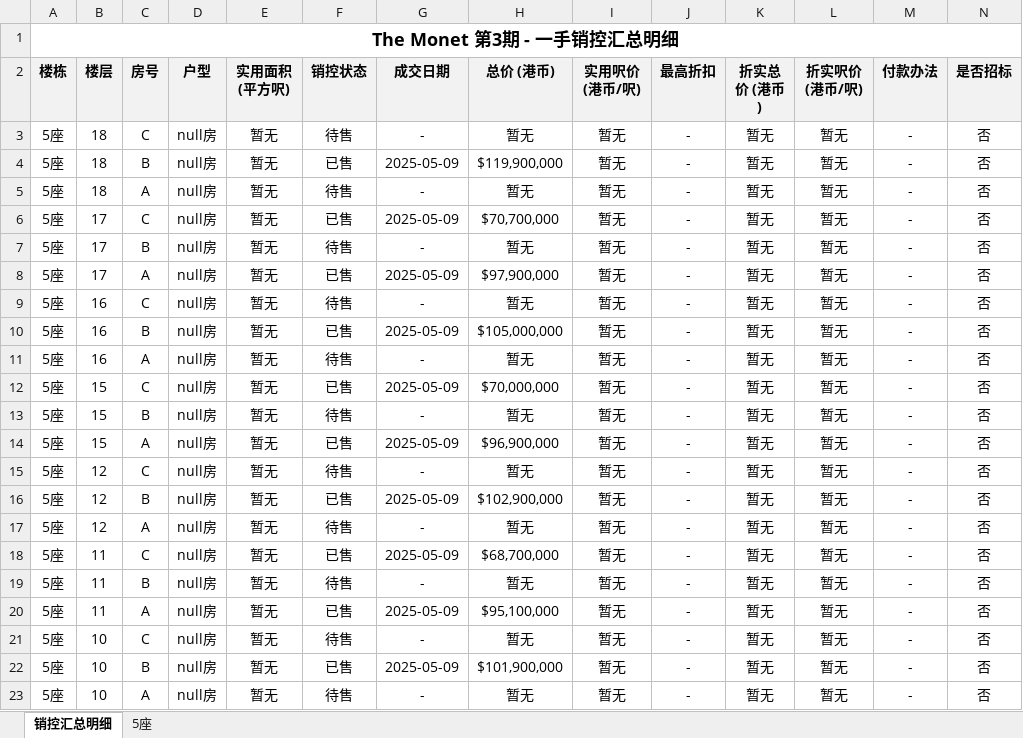
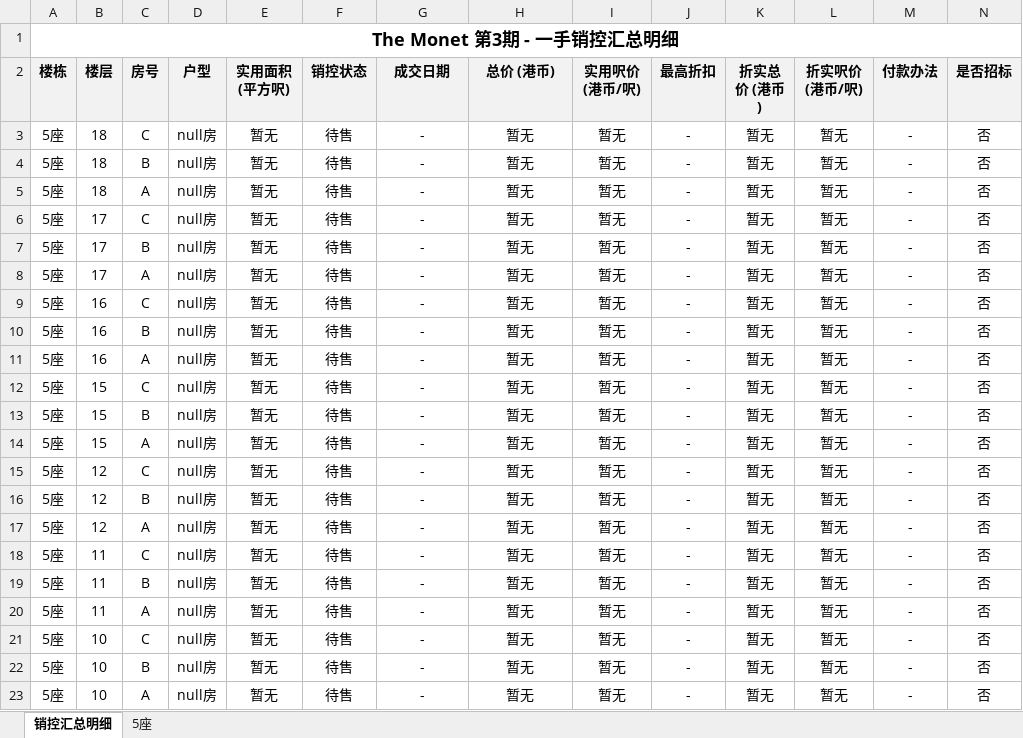
Before and after one commit to neil-studio/hk, an Excel workbook: files/九龙-九龙塘-The Monet 第3期.xlsx, sheet 销控汇总明细, drawn as a sheet; only a part is shown; values as stored, in another font and other column widths than the file's, no borders; the diff covers the shown part only; the diff names each change by its address in the sheet, - before the commit and + after, or states it on an @@ line.

Commit message:
fix(monet3): 纠偏 The Monet 第3期 销控状态，过滤未开售项目的底层测试脏数据，46套全量修正为待售

```diff
--- a/files/九龙-九龙塘-The Monet 第3期.xlsx (sheet 销控汇总明细)
+++ b/files/九龙-九龙塘-The Monet 第3期.xlsx (sheet 销控汇总明细)
-F4 (销控状态): 已售
+F4 (销控状态): 待售
-G4 (成交日期): 2025-05-09
+G4 (成交日期): -
-H4 (总价 (港币)): $119,900,000
+H4 (总价 (港币)): 暂无
-F6 (销控状态): 已售
+F6 (销控状态): 待售
-G6 (成交日期): 2025-05-09
+G6 (成交日期): -
-H6 (总价 (港币)): $70,700,000
+H6 (总价 (港币)): 暂无
-F8 (销控状态): 已售
+F8 (销控状态): 待售
-G8 (成交日期): 2025-05-09
+G8 (成交日期): -
-H8 (总价 (港币)): $97,900,000
+H8 (总价 (港币)): 暂无
-F10 (销控状态): 已售
+F10 (销控状态): 待售
-G10 (成交日期): 2025-05-09
+G10 (成交日期): -
-H10 (总价 (港币)): $105,000,000
+H10 (总价 (港币)): 暂无
-F12 (销控状态): 已售
+F12 (销控状态): 待售
-G12 (成交日期): 2025-05-09
+G12 (成交日期): -
-H12 (总价 (港币)): $70,000,000
+H12 (总价 (港币)): 暂无
-F14 (销控状态): 已售
+F14 (销控状态): 待售
-G14 (成交日期): 2025-05-09
+G14 (成交日期): -
-H14 (总价 (港币)): $96,900,000
+H14 (总价 (港币)): 暂无
-F16 (销控状态): 已售
+F16 (销控状态): 待售
-G16 (成交日期): 2025-05-09
+G16 (成交日期): -
-H16 (总价 (港币)): $102,900,000
+H16 (总价 (港币)): 暂无
-F18 (销控状态): 已售
+F18 (销控状态): 待售
-G18 (成交日期): 2025-05-09
+G18 (成交日期): -
-H18 (总价 (港币)): $68,700,000
+H18 (总价 (港币)): 暂无
-F20 (销控状态): 已售
+F20 (销控状态): 待售
-G20 (成交日期): 2025-05-09
+G20 (成交日期): -
-H20 (总价 (港币)): $95,100,000
+H20 (总价 (港币)): 暂无
-F22 (销控状态): 已售
+F22 (销控状态): 待售
-G22 (成交日期): 2025-05-09
+G22 (成交日期): -
-H22 (总价 (港币)): $101,900,000
+H22 (总价 (港币)): 暂无
```
Also changed, not shown: 39 edited cells elsewhere in this sheet, sheet 5座, web/files/九龙-九龙塘-The Monet 第3期.xlsx, 九龙-九龙塘-The Monet 第3期/The Monet 第3期_销控明细表.xlsx, 14 other files.
